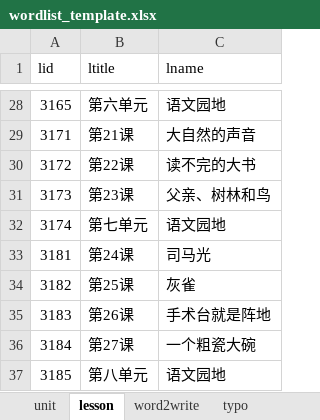
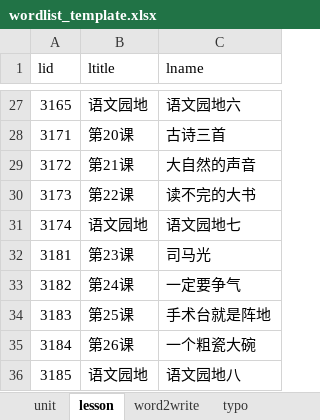
Before and after one commit to zkzchb/dictation, an Excel workbook: wordlist_template.xlsx, sheet lesson, drawn as a sheet; only a part is shown, gaps mark what is left out; values as stored, in another font and other column widths than the file's, no borders; addresses are those after the commit; the diff covers the shown part only; the diff names each change by its address in the sheet, - before the commit and + after, or states it on an @@ line.

Commit message:
update@20260803
- 预填充 wordlist_template.xlsx（三年级上册数据）
- unit: 8单元; lesson: 35课（含lesson3000冷启动）
- word2write: 248字（basic_word，组词留空待补充）
- vocab: 250词 + 拼音（照抄印刷拼音）
- polyphonic: 26多音字，54读音行

```diff
--- a/wordlist_template.xlsx (sheet lesson)
+++ b/wordlist_template.xlsx (sheet lesson)
-B27 (ltitle): 第六单元
+B27 (ltitle): 语文园地
-C27 (lname): 语文园地
+C27 (lname): 语文园地六
-B28 (ltitle): 第21课
+B28 (ltitle): 第20课
-C28 (lname): 大自然的声音
+C28 (lname): 古诗三首
-B29 (ltitle): 第22课
+B29 (ltitle): 第21课
-C29 (lname): 读不完的大书
+C29 (lname): 大自然的声音
-B30 (ltitle): 第23课
+B30 (ltitle): 第22课
-C30 (lname): 父亲、树林和鸟
+C30 (lname): 读不完的大书
-B31 (ltitle): 第七单元
+B31 (ltitle): 语文园地
-C31 (lname): 语文园地
+C31 (lname): 语文园地七
-B32 (ltitle): 第24课
+B32 (ltitle): 第23课
-B33 (ltitle): 第25课
+B33 (ltitle): 第24课
-C33 (lname): 灰雀
+C33 (lname): 一定要争气
-B34 (ltitle): 第26课
+B34 (ltitle): 第25课
-B35 (ltitle): 第27课
+B35 (ltitle): 第26课
-B36 (ltitle): 第八单元
+B36 (ltitle): 语文园地
-C36 (lname): 语文园地
+C36 (lname): 语文园地八
```
Also changed, not shown: 1 removed row and 30 edited cells elsewhere in this sheet, sheet vocab, sheet word2write, sheet polyphonic.
